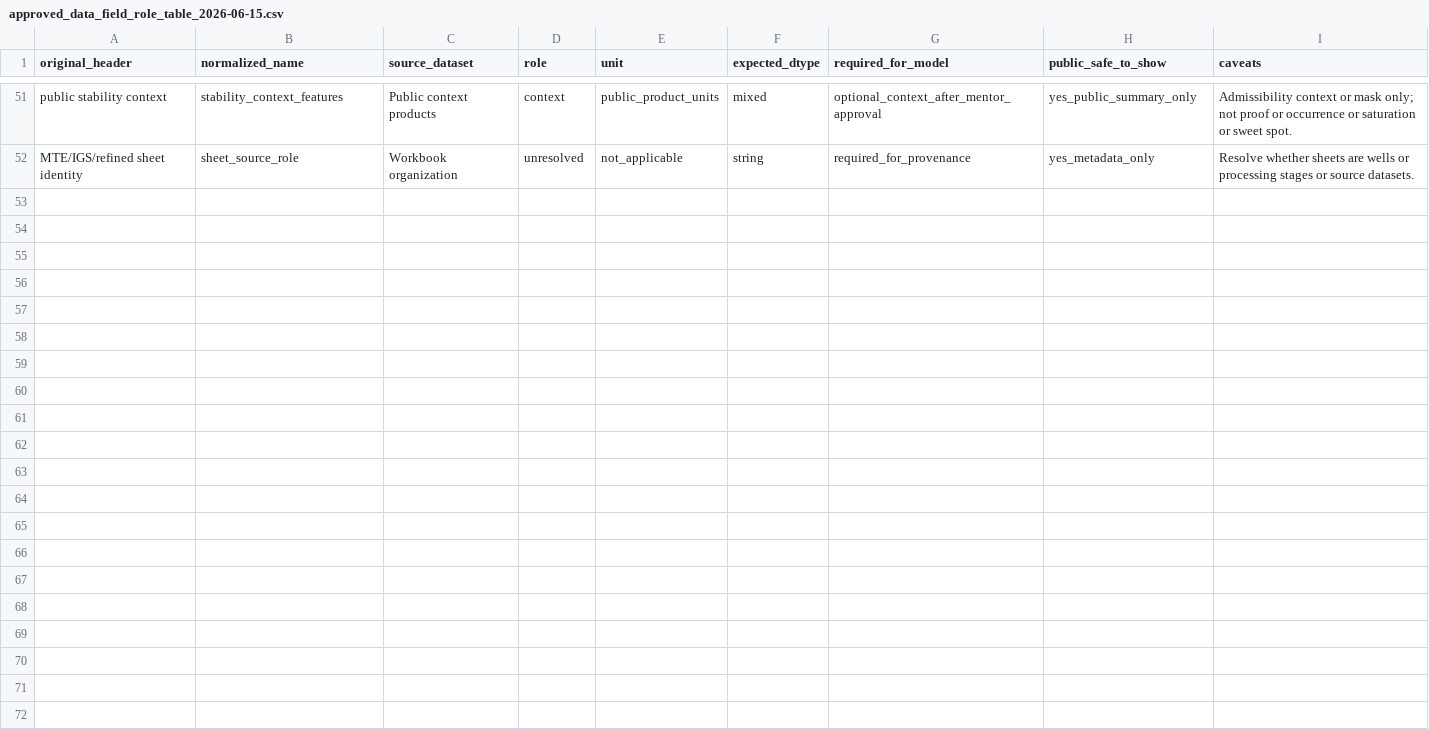
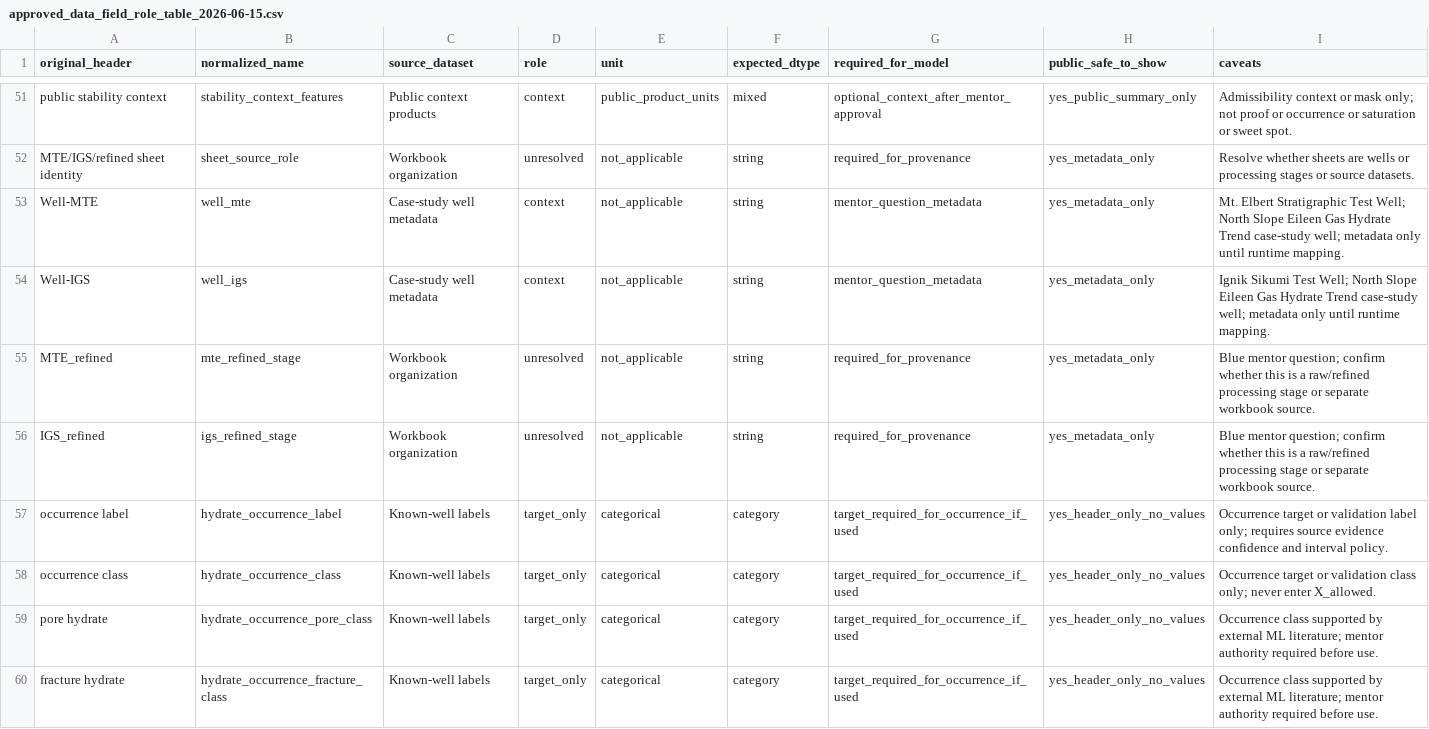
Before and after one commit to Rnanda442/north-slope-gas-hydrates, a CSV file: data/public_ml_products/approved_data_field_role_table_2026-06-15.csv, drawn as a sheet; only a part is shown, gaps mark what is left out; the diff covers the shown part only; the diff names each change by its address in the sheet, - before the commit and + after, or states it on an @@ line.

```diff
--- a/data/public_ml_products/approved_data_field_role_table_2026-06-15.csv
+++ b/data/public_ml_products/approved_data_field_role_table_2026-06-15.csv
+row 53: Well-MTE | well_mte | Case-study well metadata | context | not_applicable | string | mentor_question_metadata | yes_metadata_only | Mt. Elbert Stratigraphic Test Well; North Slope Eileen Gas Hydrate Trend case-study well; metadata only until runtime mapping.
+row 54: Well-IGS | well_igs | Case-study well metadata | context | not_applicable | string | mentor_question_metadata | yes_metadata_only | Ignik Sikumi Test Well; North Slope Eileen Gas Hydrate Trend case-study well; metadata only until runtime mapping.
+row 55: MTE_refined | mte_refined_stage | Workbook organization | unresolved | not_applicable | string | required_for_provenance | yes_metadata_only | Blue mentor question; confirm whether this is a raw/refined processing stage or separate workbook source.
+row 56: IGS_refined | igs_refined_stage | Workbook organization | unresolved | not_applicable | string | required_for_provenance | yes_metadata_only | Blue mentor question; confirm whether this is a raw/refined processing stage or separate workbook source.
+row 57: occurrence label | hydrate_occurrence_label | Known-well labels | target_only | categorical | category | target_required_for_occurrence_if_used | yes_header_only_no_values | Occurrence target or validation label only; requires source evidence confidence and interval policy.
+row 58: occurrence class | hydrate_occurrence_class | Known-well labels | target_only | categorical | category | target_required_for_occurrence_if_used | yes_header_only_no_values | Occurrence target or validation class only; never enter X_allowed.
+row 59: pore hydrate | hydrate_occurrence_pore_class | Known-well labels | target_only | categorical | category | target_required_for_occurrence_if_used | yes_header_only_no_values | Occurrence class supported by external ML literature; mentor authority required before use.
+row 60: fracture hydrate | hydrate_occurrence_fracture_class | Known-well labels | target_only | categorical | category | target_required_for_occurrence_if_used | yes_header_only_no_values | Occurrence class supported by external ML literature; mentor authority required before use.
```
Also changed, not shown: 7 added rows elsewhere in this file, 17 other files.
